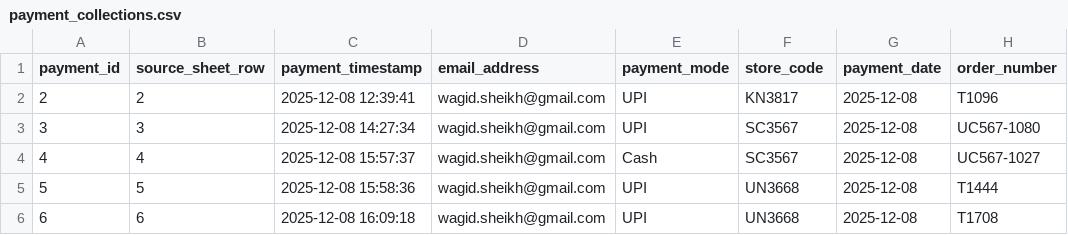
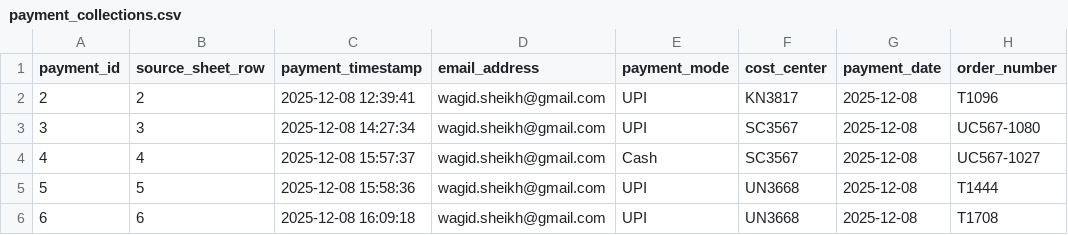
Before and after one commit to wagid-sheikh/simplify_downloader, a CSV file: docs/payment_collections.csv, drawn as a sheet; only a part is shown; the diff names each change by its address in the sheet, - before the commit and + after, or states it on an @@ line.

Commit message:
Renamed payment_collections.store_code to payment_collections.cost_center

```diff
--- a/docs/payment_collections.csv
+++ b/docs/payment_collections.csv
-F1: store_code
+F1: cost_center
```
Also changed, not shown: 3 other files.
